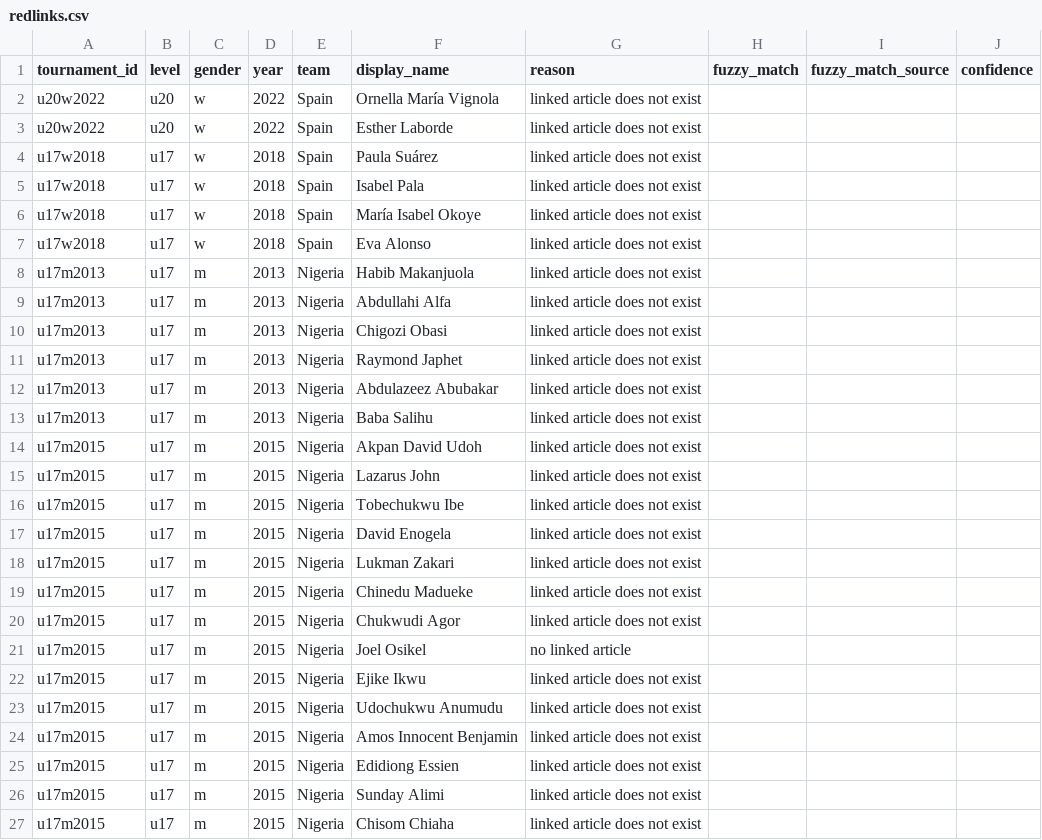
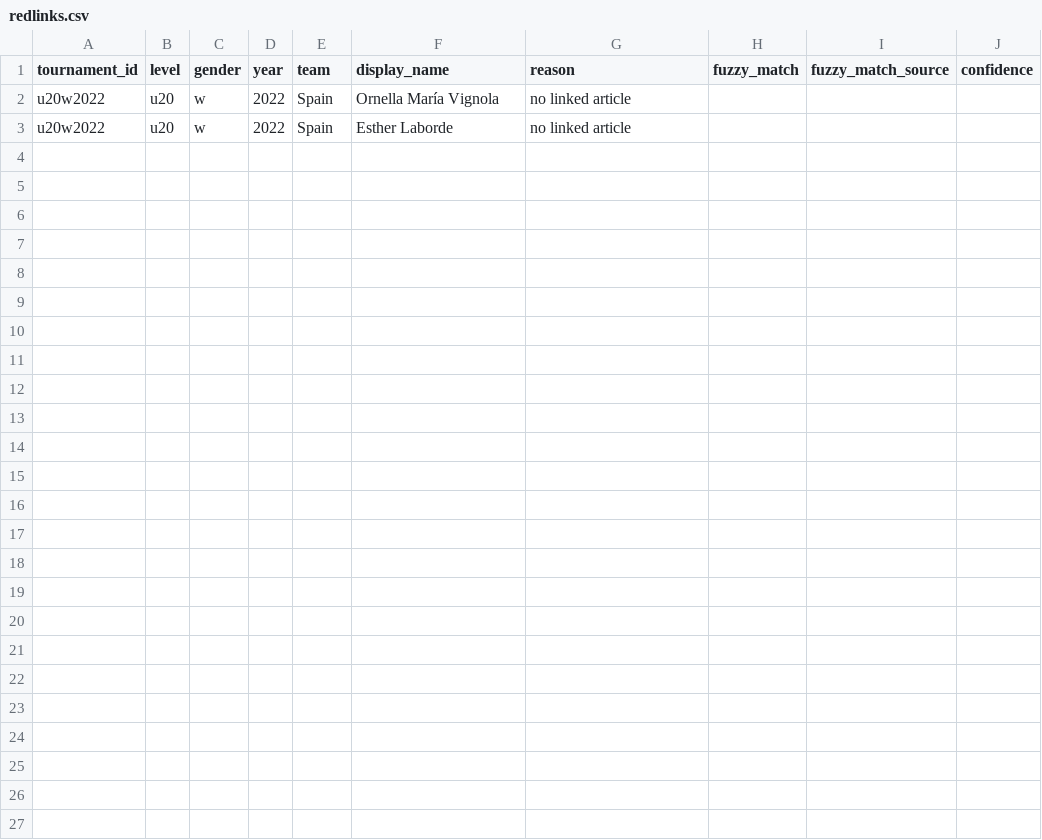
Before and after one commit to sbahamon/seniors-world-cup-comparison, a CSV file: data/redlinks.csv, drawn as a sheet.

```diff
--- a/data/redlinks.csv
+++ b/data/redlinks.csv
@@ -1,27 +1,3 @@
 tournament_id,level,gender,year,team,display_name,reason,fuzzy_match,fuzzy_match_source,confidence
-u20w2022,u20,w,2022,Spain,Ornella María Vignola,linked article does not exist,,,
-u20w2022,u20,w,2022,Spain,Esther Laborde,linked article does not exist,,,
-u17w2018,u17,w,2018,Spain,Paula Suárez,linked article does not exist,,,
-u17w2018,u17,w,2018,Spain,Isabel Pala,linked article does not exist,,,
-u17w2018,u17,w,2018,Spain,María Isabel Okoye,linked article does not exist,,,
-u17w2018,u17,w,2018,Spain,Eva Alonso,linked article does not exist,,,
-u17m2013,u17,m,2013,Nigeria,Habib Makanjuola,linked article does not exist,,,
-u17m2013,u17,m,2013,Nigeria,Abdullahi Alfa,linked article does not exist,,,
-u17m2013,u17,m,2013,Nigeria,Chigozi Obasi,linked article does not exist,,,
-u17m2013,u17,m,2013,Nigeria,Raymond Japhet,linked article does not exist,,,
-u17m2013,u17,m,2013,Nigeria,Abdulazeez Abubakar,linked article does not exist,,,
-u17m2013,u17,m,2013,Nigeria,Baba Salihu,linked article does not exist,,,
-u17m2015,u17,m,2015,Nigeria,Akpan David Udoh,linked article does not exist,,,
-u17m2015,u17,m,2015,Nigeria,Lazarus John,linked article does not exist,,,
-u17m2015,u17,m,2015,Nigeria,Tobechukwu Ibe,linked article does not exist,,,
-u17m2015,u17,m,2015,Nigeria,David Enogela,linked article does not exist,,,
-u17m2015,u17,m,2015,Nigeria,Lukman Zakari,linked article does not exist,,,
-u17m2015,u17,m,2015,Nigeria,Chinedu Madueke,linked article does not exist,,,
-u17m2015,u17,m,2015,Nigeria,Chukwudi Agor,linked article does not exist,,,
-u17m2015,u17,m,2015,Nigeria,Joel Osikel,no linked article,,,
-u17m2015,u17,m,2015,Nigeria,Ejike Ikwu,linked article does not exist,,,
-u17m2015,u17,m,2015,Nigeria,Udochukwu Anumudu,linked article does not exist,,,
-u17m2015,u17,m,2015,Nigeria,Amos Innocent Benjamin,linked article does not exist,,,
-u17m2015,u17,m,2015,Nigeria,Edidiong Essien,linked article does not exist,,,
-u17m2015,u17,m,2015,Nigeria,Sunday Alimi,linked article does not exist,,,
-u17m2015,u17,m,2015,Nigeria,Chisom Chiaha,linked article does not exist,,,
+u20w2022,u20,w,2022,Spain,Ornella María Vignola,no linked article,,,
+u20w2022,u20,w,2022,Spain,Esther Laborde,no linked article,,,
```
Also changed, not shown: 3 other files.
